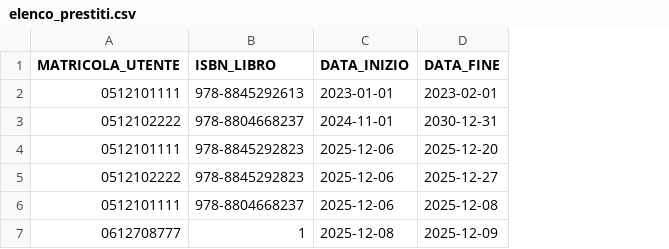
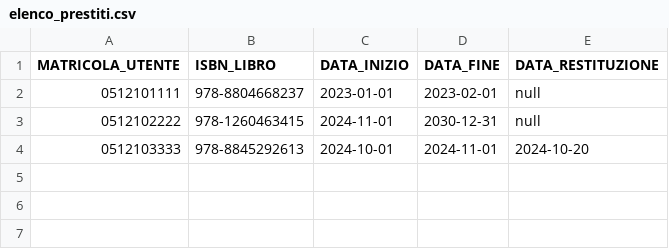
Before and after one commit to AleTane04/IngegneriaDelSoftware_Gruppo16, a CSV file: elenco_prestiti.csv, drawn as a sheet; removed rows and columns are numbered as before the commit, all else as after; the diff names each change by its address in the sheet, - before the commit and + after, or states it on an @@ line.

Commit message:
Cambiata modalità di restituzione di un testo: ora il pulsante 'Registra prestito' non cancella più il prestito dalla struttura dati e dal file, ma lo contrassegna con un diverso colore e stato

```diff
--- a/elenco_prestiti.csv
+++ b/elenco_prestiti.csv
+column E (DATA_RESTITUZIONE), rows 2-3: null | null
-B2 (ISBN_LIBRO): 978-8845292613
+B2 (ISBN_LIBRO): 978-8804668237
-B3 (ISBN_LIBRO): 978-8804668237
+B3 (ISBN_LIBRO): 978-1260463415
-row 4: 0512101111 | 978-8845292823 | 2025-12-06 | 2025-12-20
-row 5: 0512102222 | 978-8845292823 | 2025-12-06 | 2025-12-27
-row 6: 0512101111 | 978-8804668237 | 2025-12-06 | 2025-12-08
-row 7: 0612708777 | 1 | 2025-12-08 | 2025-12-09
+row 4: 0512103333 | 978-8845292613 | 2024-10-01 | 2024-11-01 | 2024-10-20
```
Also changed, not shown: elenco_libri.csv, 6 other files.
